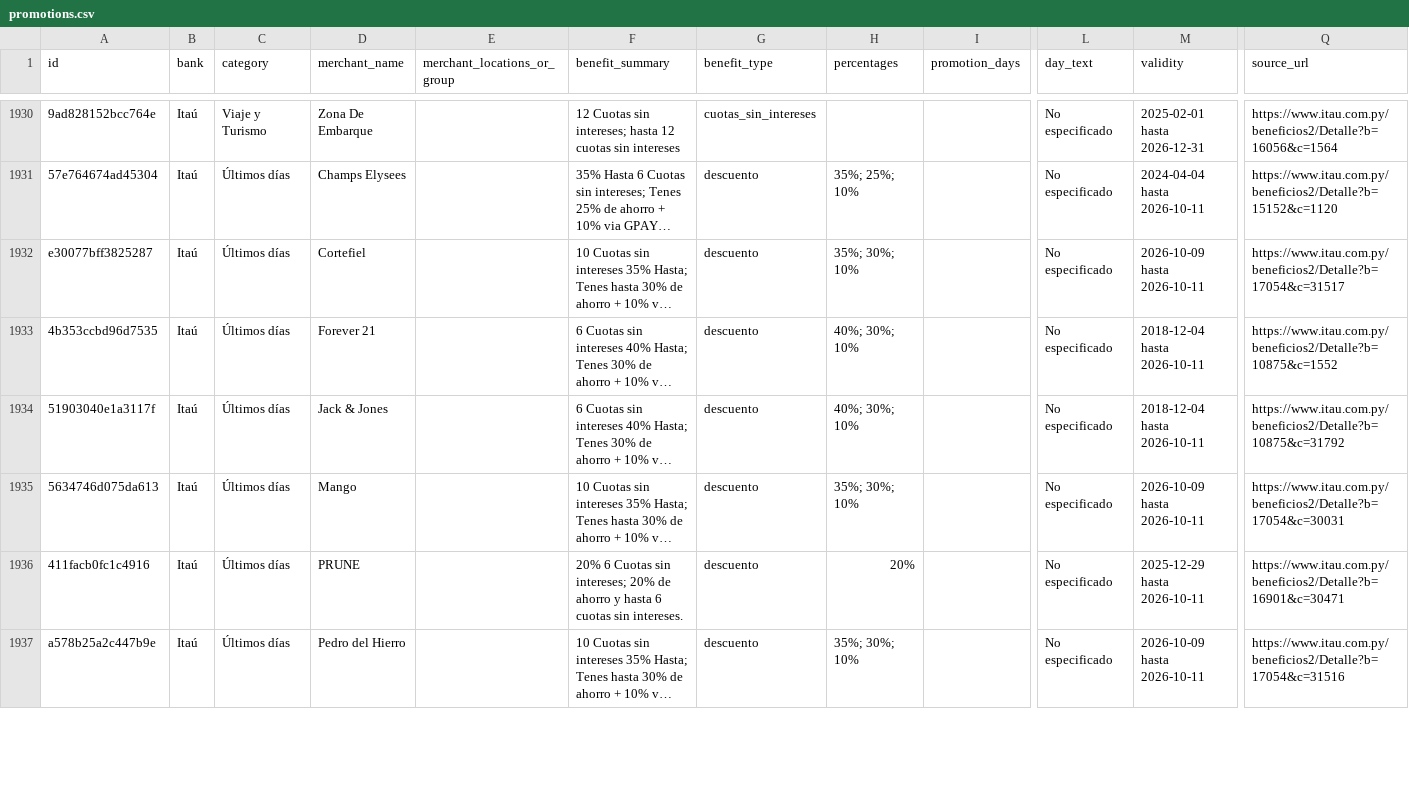
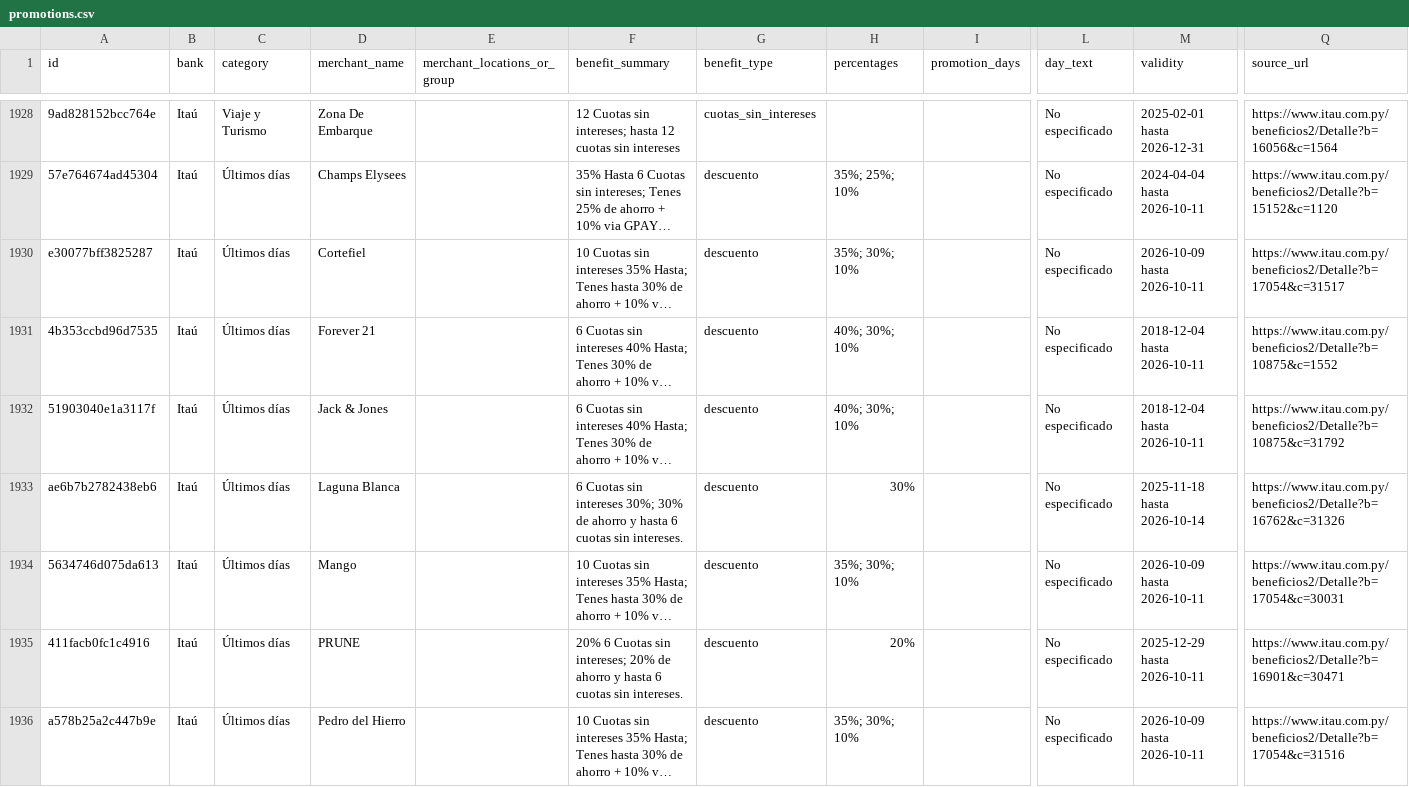
Before and after one commit to giumontebruno/promo-bancos-py, a CSV file: data/promotions.csv, drawn as a sheet; only a part is shown, gaps mark what is left out; long unchanged cells end in …; rows hold the shown columns only; the diff covers the shown part only; the diff names each change by its address in the sheet, - before the commit and + after, or states it on an @@ line.

```diff
--- a/data/promotions.csv
+++ b/data/promotions.csv
+row 1933: ae6b7b2782438eb6 | Itaú | Últimos días | Laguna Blanca |  | 6 Cuotas sin intereses 30%; 30% de ahorro y hasta 6 cuotas sin intereses. | descuento | 30% |  | No especificado | 2025-11-18 hasta 2026-10-14 | https://www.itau.com.py/beneficios2/Detalle?b=16762&c=31326
```
Also changed, not shown: 4 removed rows and 6 edited cells elsewhere in this file, outputs/atlas_beneficios_por_categoria.csv, outputs/gnb_catalogo_oficial.csv, 20 other files.
